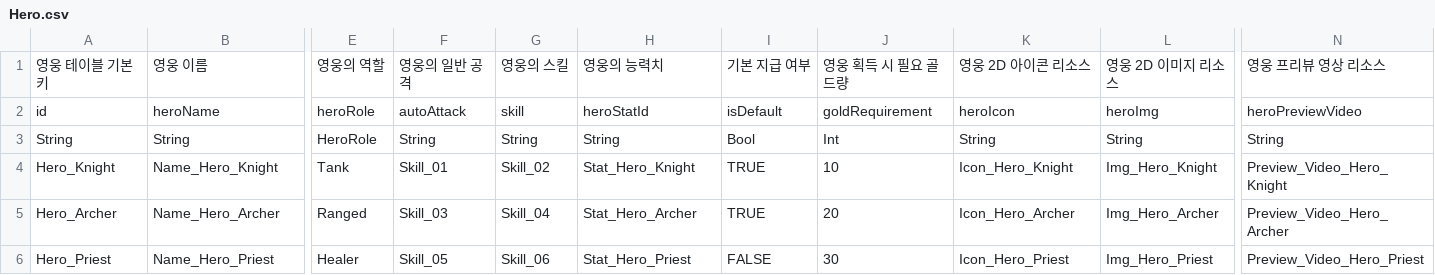
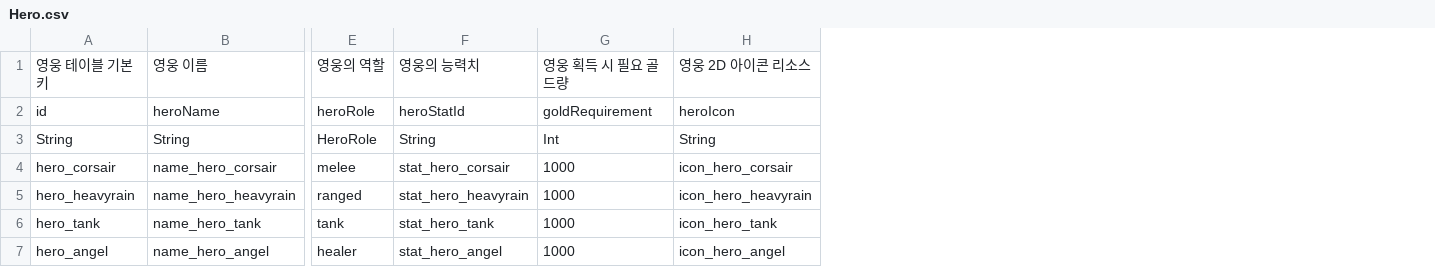
Before and after one commit to Hyunjoongjoo/Project_Astro, a CSV file: Assets/_Data/Csv/Hero.csv, drawn as a sheet; only a part is shown, gaps mark what is left out; removed rows and columns are numbered as before the commit, all else as after; rows hold the shown columns only; the diff names each change by its address in the sheet, - before the commit and + after, or states it on an @@ line.

```diff
--- a/Assets/_Data/Csv/Hero.csv
+++ b/Assets/_Data/Csv/Hero.csv
-column F, rows 1-3: 영웅의 일반 공격 | autoAttack | String
-column G, rows 1-3: 영웅의 스킬 | skill | String
-column I, rows 1-3: 기본 지급 여부 | isDefault | Bool
-column L, rows 1-3: 영웅 2D 이미지 리소스 | heroImg | String
-column N, rows 1-3: 영웅 프리뷰 영상 리소스 | heroPreviewVideo | String
-row 4: Hero_Knight | Name_Hero_Knight | Tank | Skill_01 | Skill_02 | Stat_Hero_Knight | TRUE | 10 | Icon_Hero_Knight | Img_Hero_Knight | Preview_Video_Hero_Knight
-row 5: Hero_Archer | Name_Hero_Archer | Ranged | Skill_03 | Skill_04 | Stat_Hero_Archer | TRUE | 20 | Icon_Hero_Archer | Img_Hero_Archer | Preview_Video_Hero_Archer
-row 6: Hero_Priest | Name_Hero_Priest | Healer | Skill_05 | Skill_06 | Stat_Hero_Priest | FALSE | 30 | Icon_Hero_Priest | Img_Hero_Priest | Preview_Video_Hero_Priest
+row 4: hero_corsair | name_hero_corsair | melee | stat_hero_corsair | 1000 | icon_hero_corsair
+row 5: hero_heavyrain | name_hero_heavyrain | ranged | stat_hero_heavyrain | 1000 | icon_hero_heavyrain
+row 6: hero_tank | name_hero_tank | tank | stat_hero_tank | 1000 | icon_hero_tank
+row 7: hero_angel | name_hero_angel | healer | stat_hero_angel | 1000 | icon_hero_angel
```
Also changed, not shown: Assets/_Data/Csv/Config.csv, Assets/_Data/Csv/HeroLevel.csv, 14 other files.
